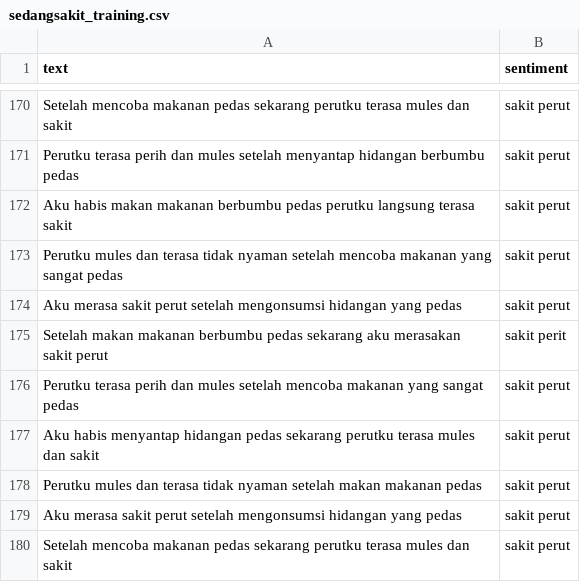
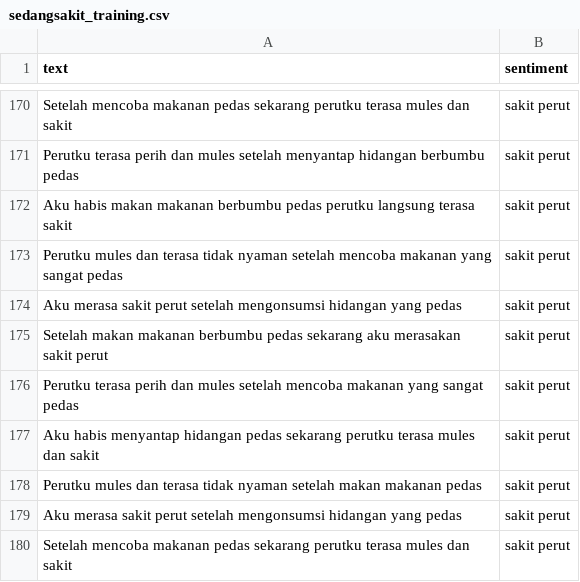
Before and after one commit to adeikmalm/sedangsakitnew, a CSV file: sedangsakit_training.csv, drawn as a sheet; only a part is shown, gaps mark what is left out.

Commit message:
Update sedangsakit_training.csv

```diff
--- a/sedangsakit_training.csv
+++ b/sedangsakit_training.csv
@@ -174,3 +174,3 @@ Perutku mules dan terasa tidak nyaman setelah mencoba makanan yang sangat pedas,
 Aku merasa sakit perut setelah mengonsumsi hidangan yang pedas,sakit perut
-Setelah makan makanan berbumbu pedas sekarang aku merasakan sakit perut,sakit perit
+Setelah makan makanan berbumbu pedas sekarang aku merasakan sakit perut,sakit perut
 Perutku terasa perih dan mules setelah mencoba makanan yang sangat pedas,sakit perut
```
